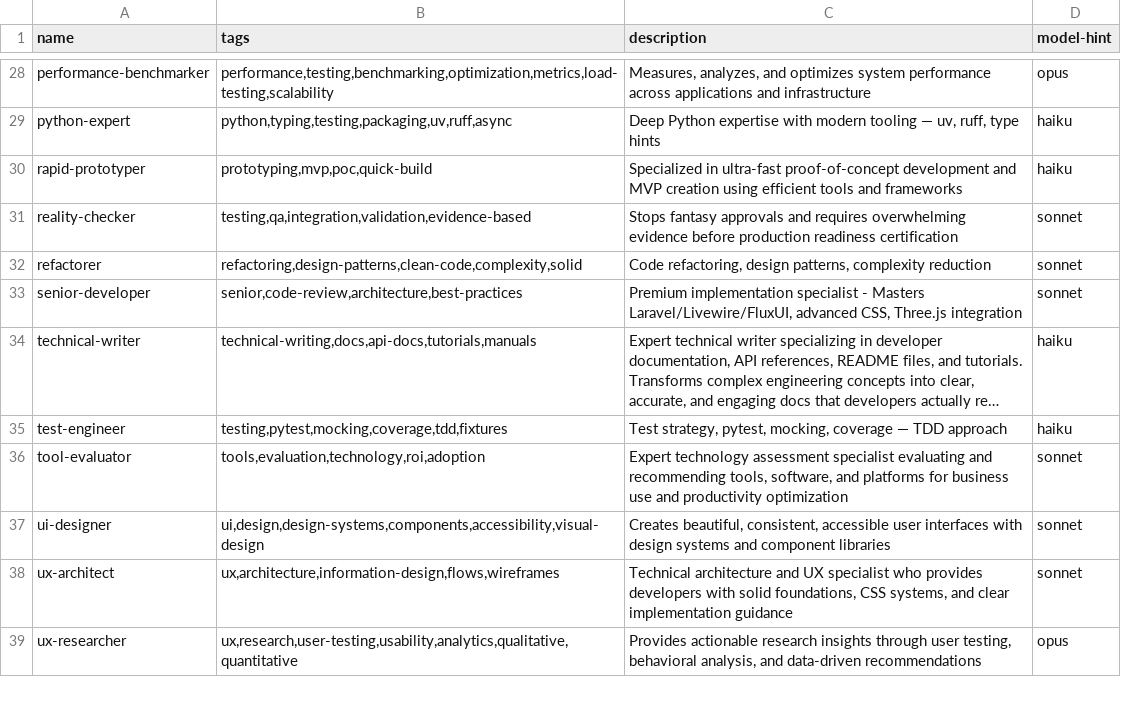
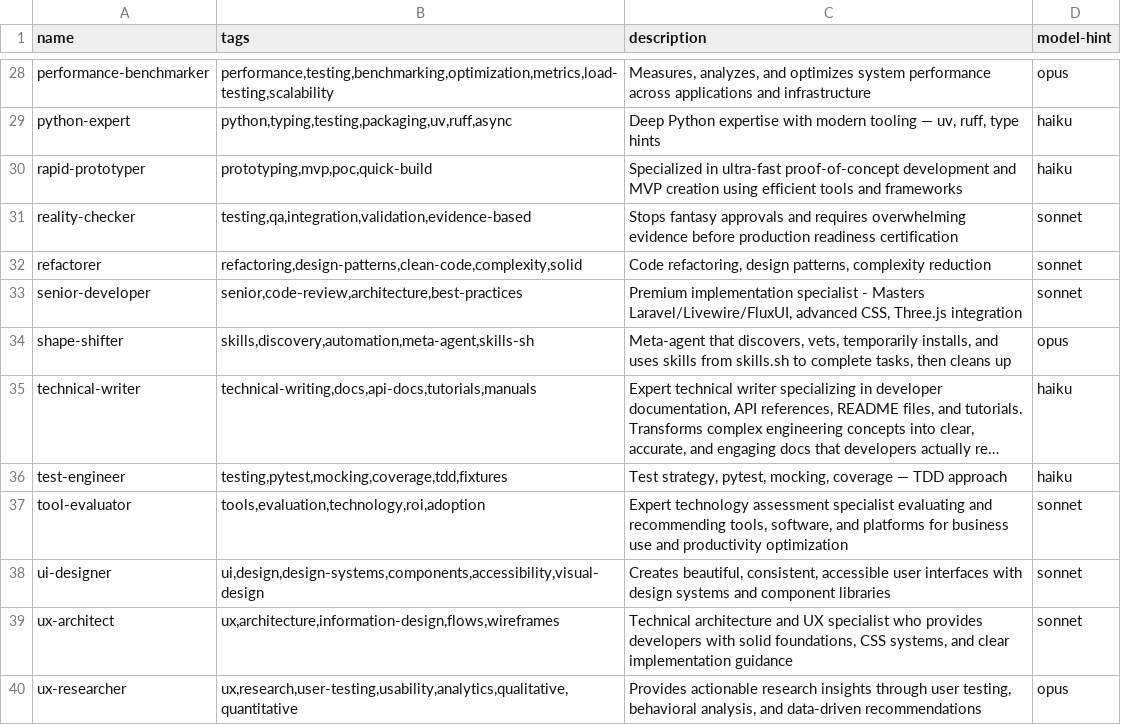
Before and after one commit to SutanuNandigrami/agent-stash, a TSV file: index.tsv, drawn as a sheet; only a part is shown, gaps mark what is left out; long unchanged cells end in …; the diff names each change by its address in the sheet, - before the commit and + after, or states it on an @@ line.

```diff
--- a/index.tsv
+++ b/index.tsv
+row 34: shape-shifter | skills,discovery,automation,meta-agent,skills-sh | Meta-agent that discovers, vets, temporarily installs, and uses skills from skills.sh to complete tasks, then cleans up | opus
```
Also changed, not shown: 1 other file.
